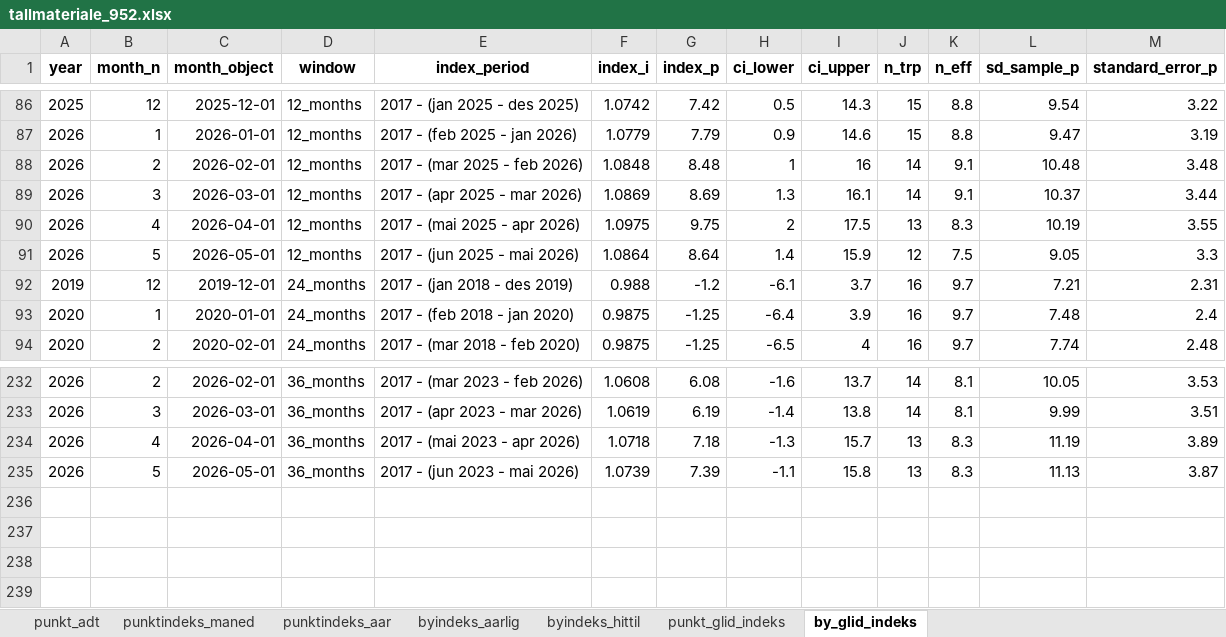
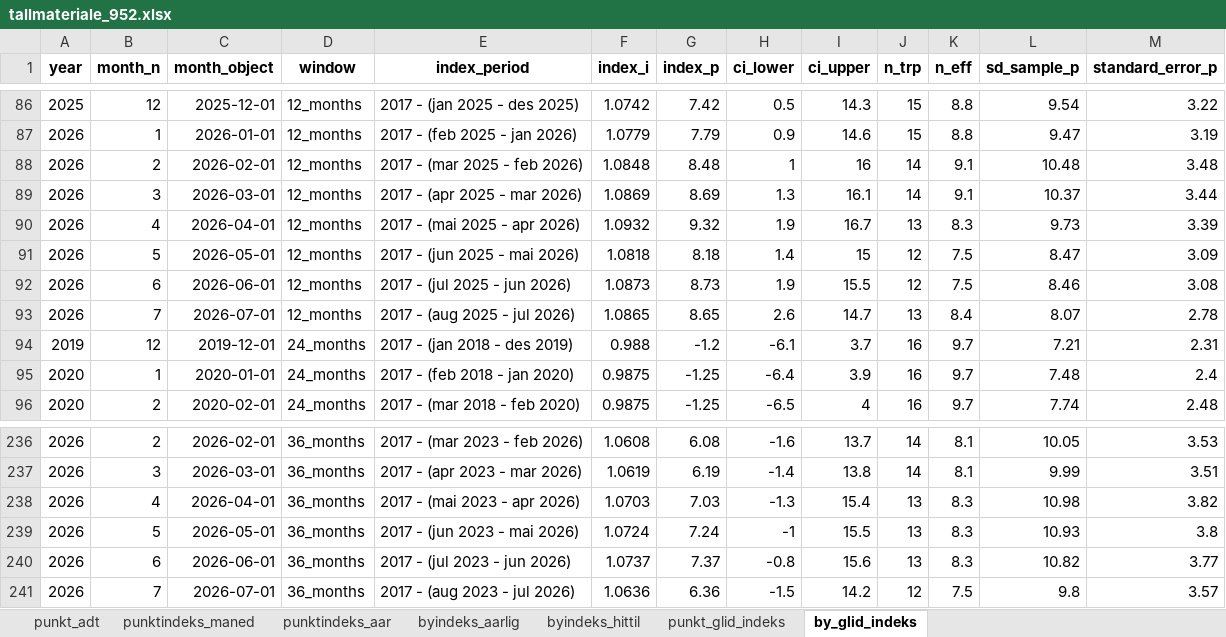
Before and after one commit to snohan/byindeks, an Excel workbook: data_indexpoints_tidy/tallmateriale_952.xlsx, sheet by_glid_indeks, drawn as a sheet; only a part is shown, gaps mark what is left out; values as stored, in another font and other column widths than the file's, no borders; addresses are those after the commit; the diff covers the shown part only; the diff names each change by its address in the sheet, - before the commit and + after, or states it on an @@ line.

Commit message:
City index 26-7 1/11.

```diff
--- a/data_indexpoints_tidy/tallmateriale_952.xlsx (sheet by_glid_indeks)
+++ b/data_indexpoints_tidy/tallmateriale_952.xlsx (sheet by_glid_indeks)
-F90 (index_i): 1.0975
+F90 (index_i): 1.0932
-G90 (index_p): 9.75
+G90 (index_p): 9.32
-H90 (ci_lower): 2
+H90 (ci_lower): 1.9
-I90 (ci_upper): 17.5
+I90 (ci_upper): 16.7
-L90 (sd_sample_p): 10.19
+L90 (sd_sample_p): 9.73
-M90 (standard_error_p): 3.55
+M90 (standard_error_p): 3.39
-F91 (index_i): 1.0864
+F91 (index_i): 1.0818
-G91 (index_p): 8.64
+G91 (index_p): 8.18
-I91 (ci_upper): 15.9
+I91 (ci_upper): 15
-L91 (sd_sample_p): 9.05
+L91 (sd_sample_p): 8.47
-M91 (standard_error_p): 3.3
+M91 (standard_error_p): 3.09
+row 92: 2026 | 6 | 2026-06-01 | 12_months | 2017 - (jul 2025 - jun 2026) | 1.0873 | 8.73 | 1.9 | 15.5 | 12 | 7.5 | 8.46 | 3.08
+row 93: 2026 | 7 | 2026-07-01 | 12_months | 2017 - (aug 2025 - jul 2026) | 1.0865 | 8.65 | 2.6 | 14.7 | 13 | 8.4 | 8.07 | 2.78
-F238 (index_i): 1.0718
+F238 (index_i): 1.0703
-G238 (index_p): 7.18
+G238 (index_p): 7.03
-I238 (ci_upper): 15.7
+I238 (ci_upper): 15.4
-L238 (sd_sample_p): 11.19
+L238 (sd_sample_p): 10.98
-M238 (standard_error_p): 3.89
+M238 (standard_error_p): 3.82
-F239 (index_i): 1.0739
+F239 (index_i): 1.0724
-G239 (index_p): 7.39
+G239 (index_p): 7.24
-H239 (ci_lower): -1.1
+H239 (ci_lower): -1
-I239 (ci_upper): 15.8
+I239 (ci_upper): 15.5
-L239 (sd_sample_p): 11.13
+L239 (sd_sample_p): 10.93
-M239 (standard_error_p): 3.87
+M239 (standard_error_p): 3.8
+row 240: 2026 | 6 | 2026-06-01 | 36_months | 2017 - (jul 2023 - jun 2026) | 1.0737 | 7.37 | -0.8 | 15.6 | 13 | 8.3 | 10.82 | 3.77
+row 241: 2026 | 7 | 2026-07-01 | 36_months | 2017 - (aug 2023 - jul 2026) | 1.0636 | 6.36 | -1.5 | 14.2 | 12 | 7.5 | 9.8 | 3.57
```
Also changed, not shown: 2 added rows and 10 edited cells elsewhere in this sheet, sheet punkt_glid_indeks, sheet byindeks_hittil, sheet punktindeks_maned, sheet punktindeks_aar, sheet byindeks_aarlig.
